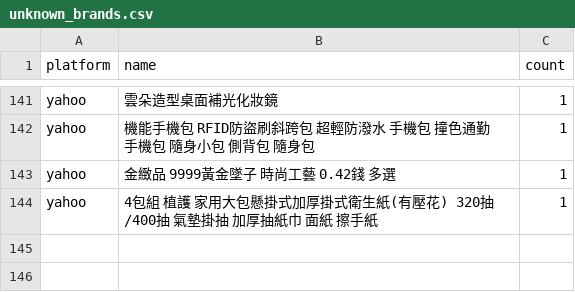
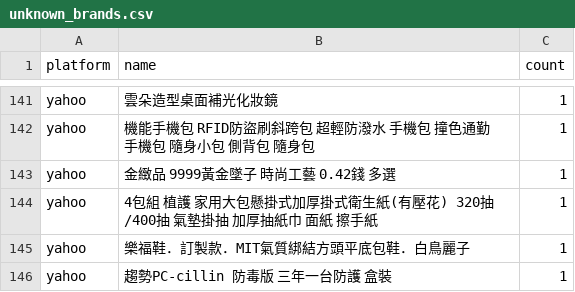
Before and after one commit to jerrycp-lab/momo-sales-monitor, a CSV file: compare/data/unknown_brands.csv, drawn as a sheet; only a part is shown, gaps mark what is left out; the diff names each change by its address in the sheet, - before the commit and + after, or states it on an @@ line.

```diff
--- a/compare/data/unknown_brands.csv
+++ b/compare/data/unknown_brands.csv
+row 145: yahoo | 樂福鞋．訂製款．MIT氣質綁結方頭平底包鞋．白鳥麗子 | 1
+row 146: yahoo | 趨勢PC-cillin 防毒版 三年一台防護 盒裝 | 1
```
Also changed, not shown: compare/data/matches.csv, 2 other files.
